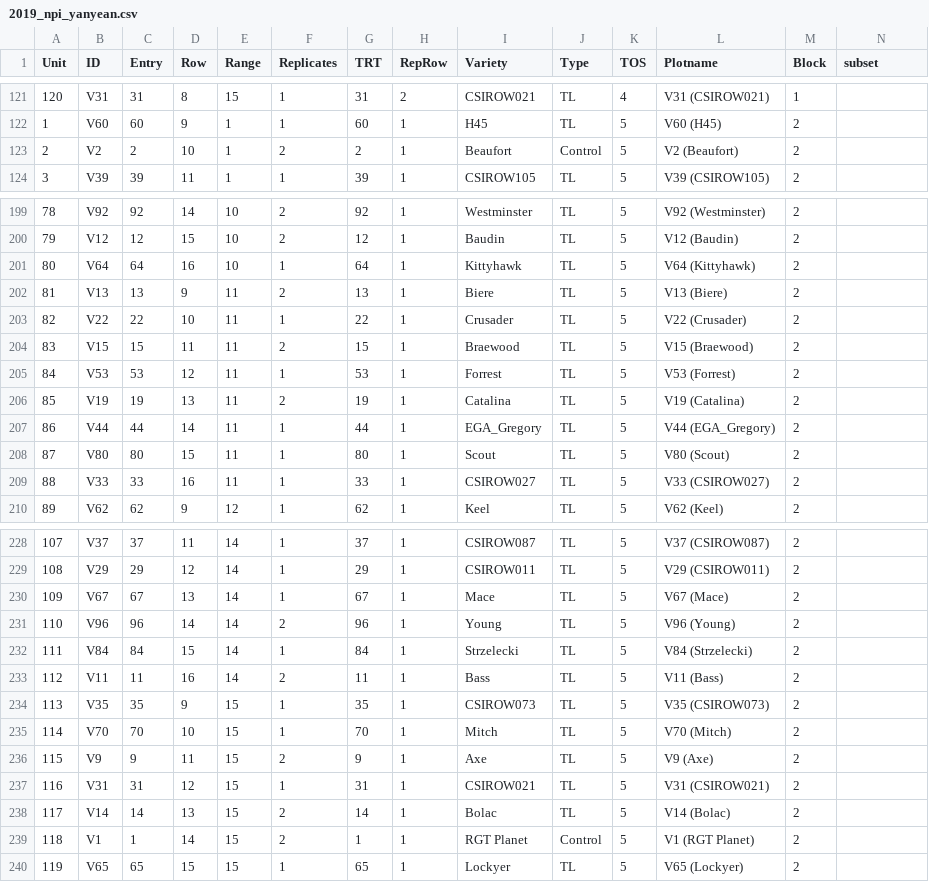
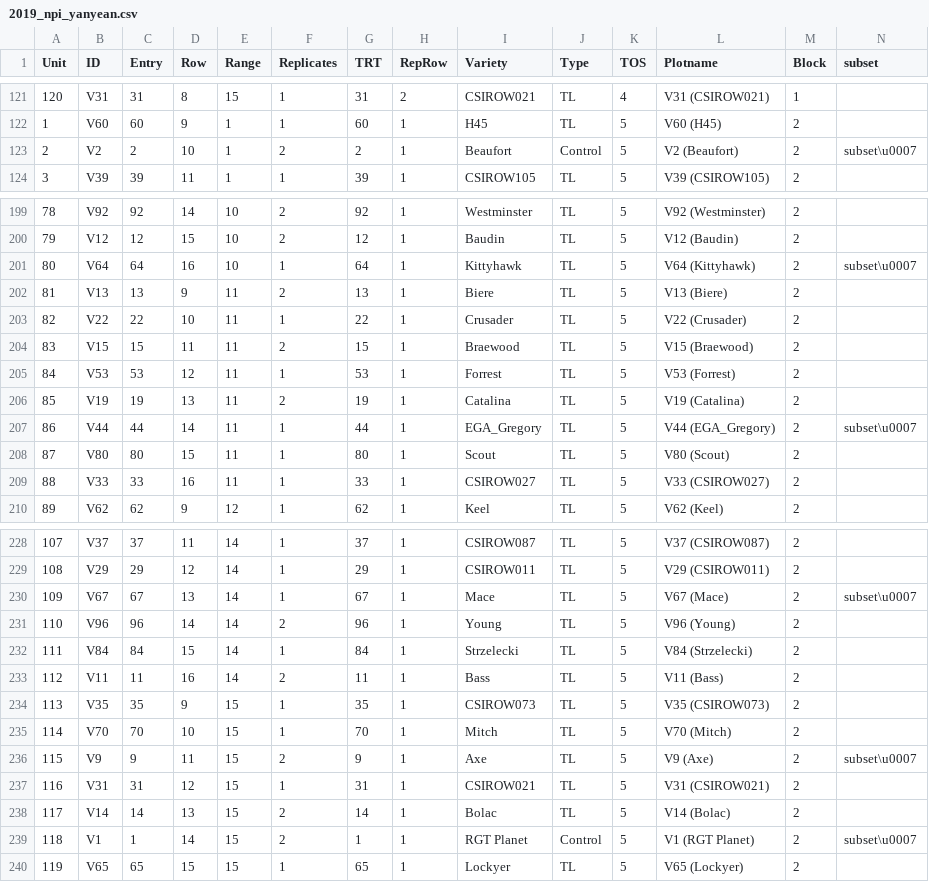
Before and after one commit to EPLeyne/NPI, a CSV file: fp_files/2019_npi_yanyean.csv, drawn as a sheet; only a part is shown, gaps mark what is left out; the diff covers the shown part only.

```diff
--- a/fp_files/2019_npi_yanyean.csv
+++ b/fp_files/2019_npi_yanyean.csv
@@ -122,3 +122,3 @@ Unit,ID,Entry,Row,Range,Replicates,TRT,RepRow,Variety,Type,TOS,Plotname,Block,su
 1,V60,60,9,1,1,60,1,H45,TL,5,V60 (H45),2,
-2,V2,2,10,1,2,2,1,Beaufort,Control,5,V2 (Beaufort),2,
+2,V2,2,10,1,2,2,1,Beaufort,Control,5,V2 (Beaufort),2,subset\u0007
 3,V39,39,11,1,1,39,1,CSIROW105,TL,5,V39 (CSIROW105),2,
@@ -200,3 +200,3 @@ Unit,ID,Entry,Row,Range,Replicates,TRT,RepRow,Variety,Type,TOS,Plotname,Block,su
 79,V12,12,15,10,2,12,1,Baudin,TL,5,V12 (Baudin),2,
-80,V64,64,16,10,1,64,1,Kittyhawk,TL,5,V64 (Kittyhawk),2,
+80,V64,64,16,10,1,64,1,Kittyhawk,TL,5,V64 (Kittyhawk),2,subset\u0007
 81,V13,13,9,11,2,13,1,Biere,TL,5,V13 (Biere),2,
@@ -206,3 +206,3 @@ Unit,ID,Entry,Row,Range,Replicates,TRT,RepRow,Variety,Type,TOS,Plotname,Block,su
 85,V19,19,13,11,2,19,1,Catalina,TL,5,V19 (Catalina),2,
-86,V44,44,14,11,1,44,1,EGA_Gregory,TL,5,V44 (EGA_Gregory),2,
+86,V44,44,14,11,1,44,1,EGA_Gregory,TL,5,V44 (EGA_Gregory),2,subset\u0007
 87,V80,80,15,11,1,80,1,Scout,TL,5,V80 (Scout),2,
@@ -229,3 +229,3 @@ Unit,ID,Entry,Row,Range,Replicates,TRT,RepRow,Variety,Type,TOS,Plotname,Block,su
 108,V29,29,12,14,1,29,1,CSIROW011,TL,5,V29 (CSIROW011),2,
-109,V67,67,13,14,1,67,1,Mace,TL,5,V67 (Mace),2,
+109,V67,67,13,14,1,67,1,Mace,TL,5,V67 (Mace),2,subset\u0007
 110,V96,96,14,14,2,96,1,Young,TL,5,V96 (Young),2,
@@ -235,6 +235,6 @@ Unit,ID,Entry,Row,Range,Replicates,TRT,RepRow,Variety,Type,TOS,Plotname,Block,su
 114,V70,70,10,15,1,70,1,Mitch,TL,5,V70 (Mitch),2,
-115,V9,9,11,15,2,9,1,Axe,TL,5,V9 (Axe),2,
+115,V9,9,11,15,2,9,1,Axe,TL,5,V9 (Axe),2,subset\u0007
 116,V31,31,12,15,1,31,1,CSIROW021,TL,5,V31 (CSIROW021),2,
 117,V14,14,13,15,2,14,1,Bolac,TL,5,V14 (Bolac),2,
-118,V1,1,14,15,2,1,1,RGT Planet,Control,5,V1 (RGT Planet),2,
+118,V1,1,14,15,2,1,1,RGT Planet,Control,5,V1 (RGT Planet),2,subset\u0007
 119,V65,65,15,15,1,65,1,Lockyer,TL,5,V65 (Lockyer),2,
```
Also changed, not shown: 18 edited cells elsewhere in this file, 1 other file.
